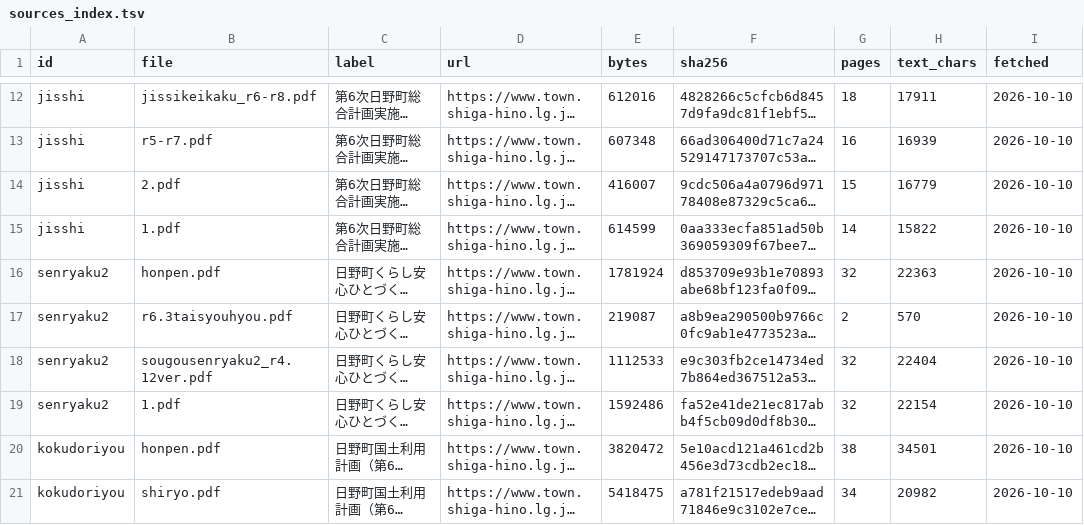
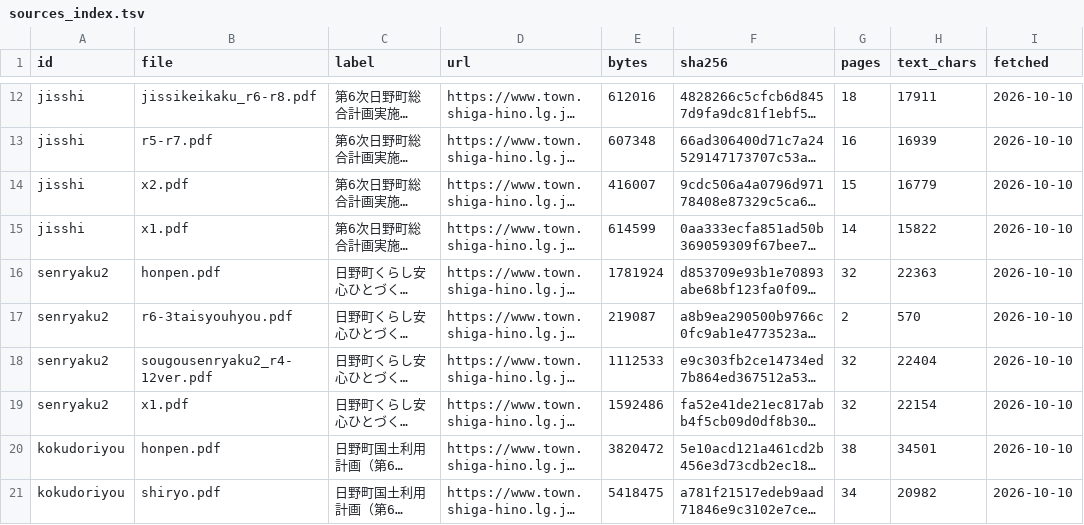
Before and after one commit to kken78/shiga-hino-plans, a TSV file: data/sources_index.tsv, drawn as a sheet; only a part is shown, gaps mark what is left out; long unchanged cells end in …; the diff names each change by its address in the sheet, - before the commit and + after, or states it on an @@ line.

```diff
--- a/data/sources_index.tsv
+++ b/data/sources_index.tsv
-B14 (file): 2.pdf
+B14 (file): x2.pdf
-B15 (file): 1.pdf
+B15 (file): x1.pdf
-B17 (file): r6.3taisyouhyou.pdf
+B17 (file): r6-3taisyouhyou.pdf
-B18 (file): sougousenryaku2_r4.12ver.pdf
+B18 (file): sougousenryaku2_r4-12ver.pdf
-B19 (file): 1.pdf
+B19 (file): x1.pdf
```
